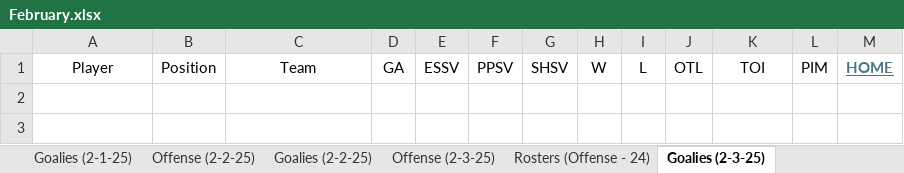
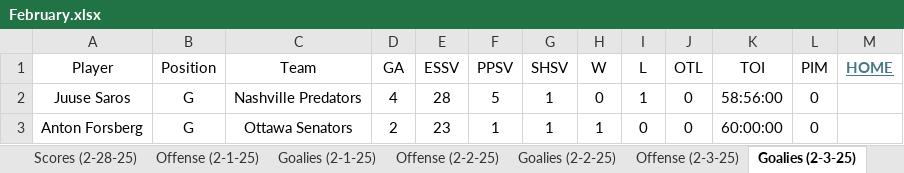
Before and after one commit to cmwrite/NHLStats, an Excel workbook: 2024_2025/BoxScores/February.xlsx, sheet Goalies (2-3-25), drawn as a sheet; values as stored, in another font and other column widths than the file's, no borders; the diff names each change by its address in the sheet, - before the commit and + after, or states it on an @@ line.

```diff
--- a/2024_2025/BoxScores/February.xlsx (sheet Goalies (2-3-25))
+++ b/2024_2025/BoxScores/February.xlsx (sheet Goalies (2-3-25))
+row 2: Juuse Saros | G | Nashville Predators | 4 | 28 | 5 | 1 | 0 | 1 | 0 | 58:56:00 | 0
+row 3: Anton Forsberg | G | Ottawa Senators | 2 | 23 | 1 | 1 | 1 | 0 | 0 | 60:00:00 | 0
```
Also changed, not shown: sheet Offense (2-3-25), sheet Rosters (Offense - 24), sheet Scores (2-3-25), other sheet tabs, 1 other file.
